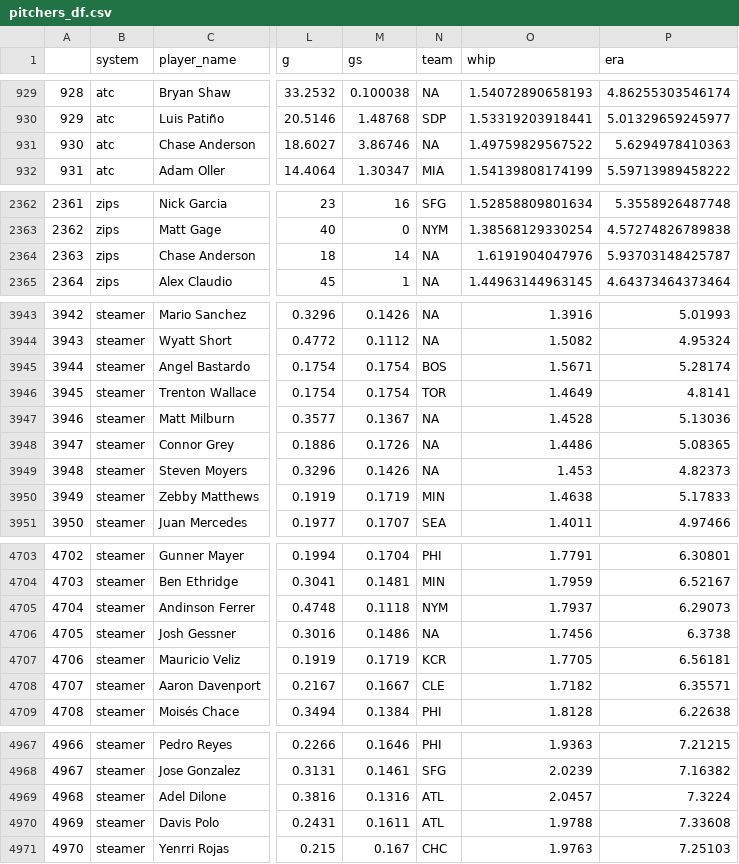
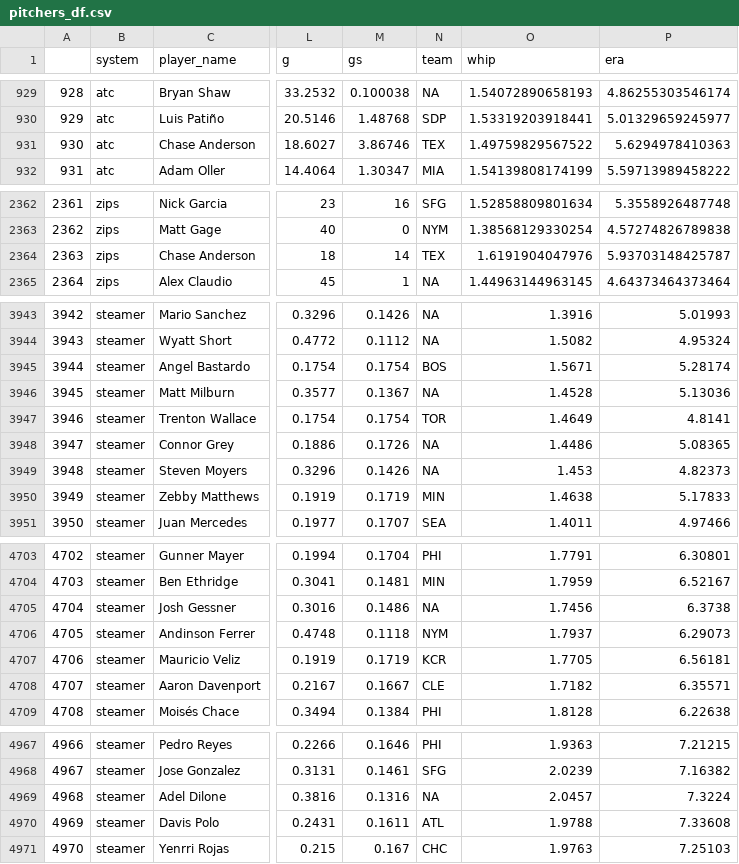
Before and after one commit to SamuelLachance/Betting, a CSV file: ottoneu/pitchers_df.csv, drawn as a sheet; only a part is shown, gaps mark what is left out; addresses are those after the commit; the diff covers the shown part only; the diff names each change by its address in the sheet, - before the commit and + after, or states it on an @@ line.

```diff
--- a/ottoneu/pitchers_df.csv
+++ b/ottoneu/pitchers_df.csv
-N931 (team): NA
+N931 (team): TEX
-N2364 (team): NA
+N2364 (team): TEX
@@ column A renumbered between rows 3946 and 4705 @@
@@ row 3946 moved to row 3947: 3946 @@
@@ row 4705 moved to row 4706: 4705 @@
-N4969 (team): ATL
+N4969 (team): NA
```
Also changed, not shown: 2 edited cells elsewhere in this file, ottoneu/bum_bum_pitchers.csv, ottoneu/dani_rojas_hitters.csv, 1 other file.
